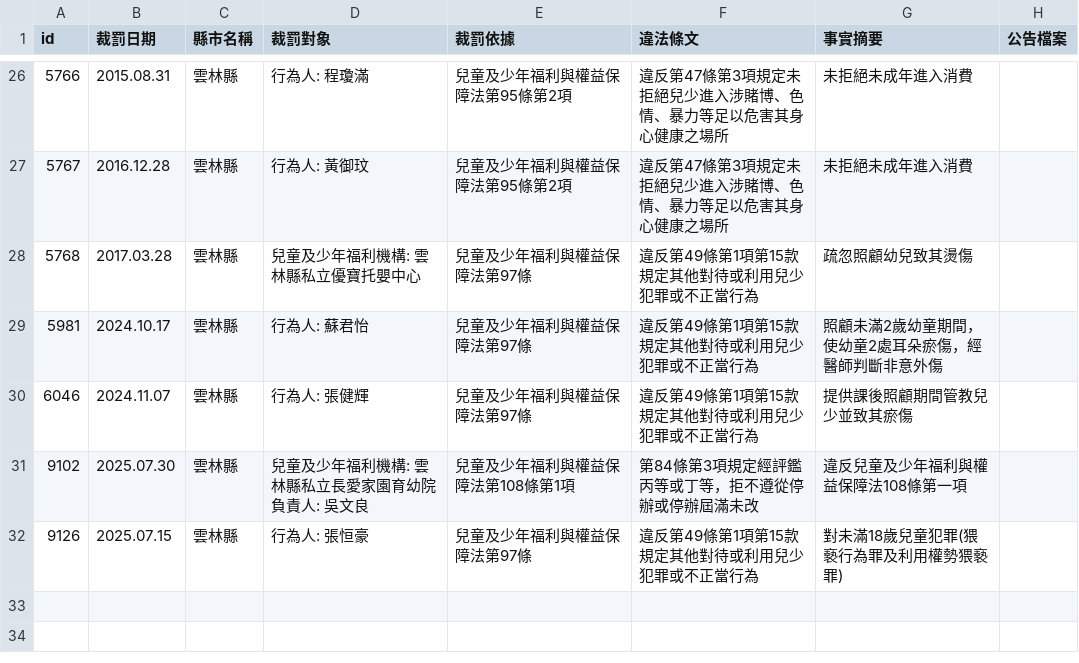
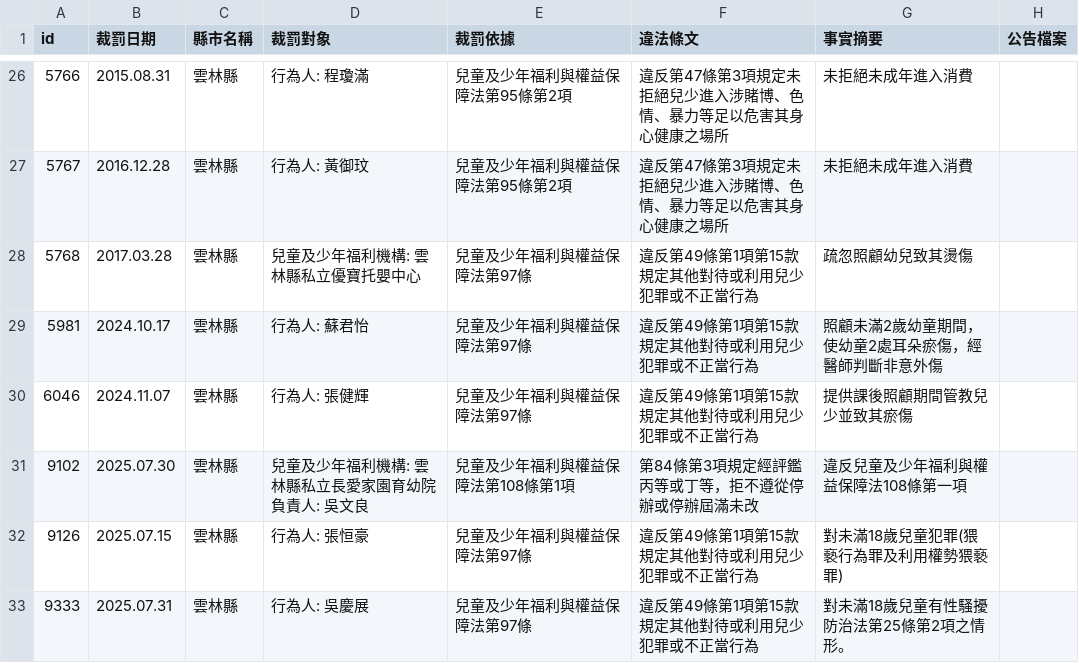
Before and after one commit to kiang/crc.sfaa.gov.tw, a CSV file: data/雲林縣.csv, drawn as a sheet; only a part is shown, gaps mark what is left out.

```diff
--- a/data/雲林縣.csv
+++ b/data/雲林縣.csv
@@ -33 +33,2 @@ id,裁罰日期,縣市名稱,裁罰對象,裁罰依據,違法條文,事實摘要
 9126,2025.07.15,雲林縣,"行為人: 張恒豪",兒童及少年福利與權益保障法第97條,違反第49條第1項第15款規定其他對待或利用兒少犯罪或不正當行為,對未滿18歲兒童犯罪(猥褻行為罪及利用權勢猥褻罪),
+9333,2025.07.31,雲林縣,"行為人: 吳慶展",兒童及少年福利與權益保障法第97條,違反第49條第1項第15款規定其他對待或利用兒少犯罪或不正當行為,對未滿18歲兒童有性騷擾防治法第25條第2項之情形。,
```
Also changed, not shown: 2 other files.
